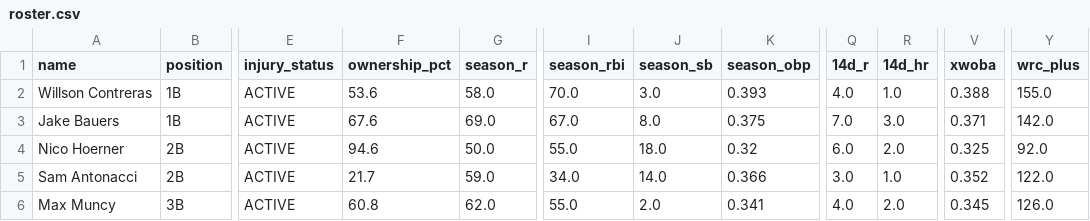
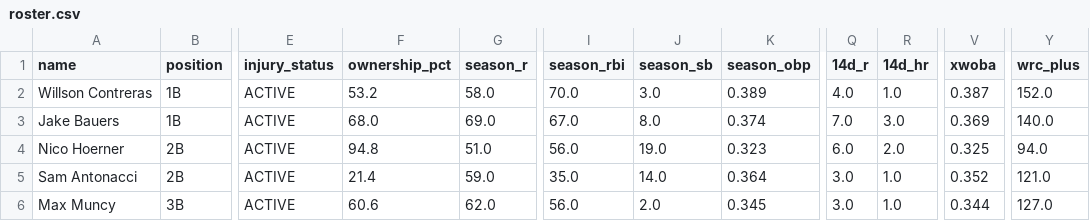
Before and after one commit to nickguarriello/pitch-slap, a CSV file: docs/data/roster.csv, drawn as a sheet; only a part is shown, gaps mark what is left out; the diff covers the shown part only; the diff names each change by its address in the sheet, - before the commit and + after, or states it on an @@ line.

```diff
--- a/docs/data/roster.csv
+++ b/docs/data/roster.csv
-F2 (ownership_pct): 53.6
+F2 (ownership_pct): 53.2
-K2 (season_obp): 0.393
+K2 (season_obp): 0.389
-V2 (xwoba): 0.388
+V2 (xwoba): 0.387
-Y2 (wrc_plus): 155.0
+Y2 (wrc_plus): 152.0
-F3 (ownership_pct): 67.6
+F3 (ownership_pct): 68.0
-K3 (season_obp): 0.375
+K3 (season_obp): 0.374
-V3 (xwoba): 0.371
+V3 (xwoba): 0.369
-Y3 (wrc_plus): 142.0
+Y3 (wrc_plus): 140.0
-F4 (ownership_pct): 94.6
+F4 (ownership_pct): 94.8
-G4 (season_r): 50.0
+G4 (season_r): 51.0
-I4 (season_rbi): 55.0
+I4 (season_rbi): 56.0
-J4 (season_sb): 18.0
+J4 (season_sb): 19.0
-K4 (season_obp): 0.32
+K4 (season_obp): 0.323
-Y4 (wrc_plus): 92.0
+Y4 (wrc_plus): 94.0
-F5 (ownership_pct): 21.7
+F5 (ownership_pct): 21.4
-I5 (season_rbi): 34.0
+I5 (season_rbi): 35.0
-K5 (season_obp): 0.366
+K5 (season_obp): 0.364
-Y5 (wrc_plus): 122.0
+Y5 (wrc_plus): 121.0
-F6 (ownership_pct): 60.8
+F6 (ownership_pct): 60.6
-I6 (season_rbi): 55.0
+I6 (season_rbi): 56.0
-K6 (season_obp): 0.341
+K6 (season_obp): 0.345
-Q6 (14d_r): 4.0
+Q6 (14d_r): 3.0
-R6 (14d_hr): 2.0
+R6 (14d_hr): 1.0
-V6 (xwoba): 0.345
+V6 (xwoba): 0.344
-Y6 (wrc_plus): 126.0
+Y6 (wrc_plus): 127.0
```
Also changed, not shown: 113 edited cells elsewhere in this file, docs/data/matchup.csv, docs/data/waivers.csv, 10 other files.
